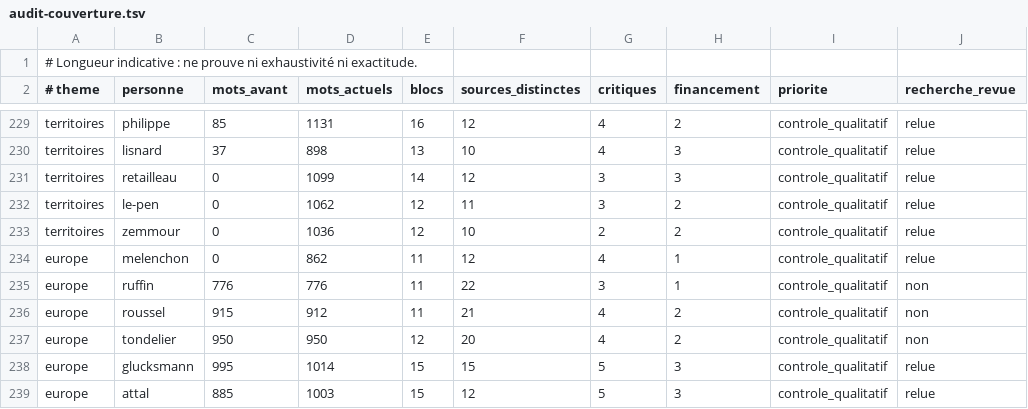
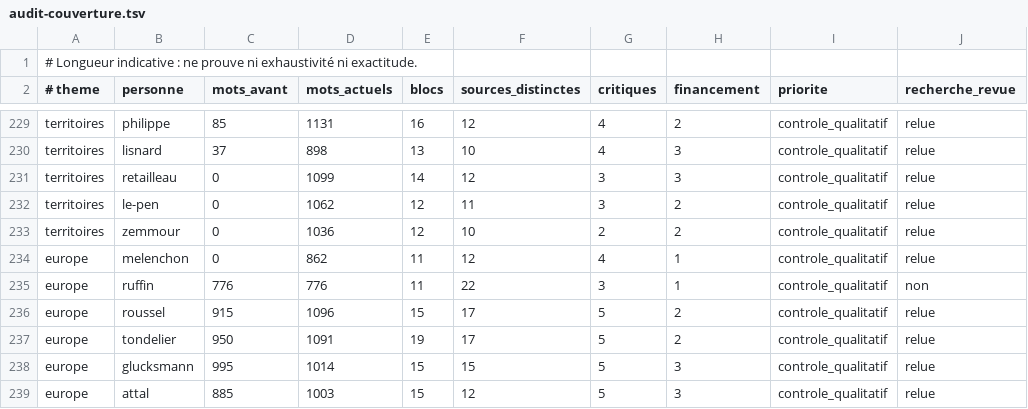
Before and after one commit to adrienconrath/pourquivoter, a TSV file: data/audit-couverture.tsv, drawn as a sheet; only a part is shown, gaps mark what is left out.

```diff
--- a/data/audit-couverture.tsv
+++ b/data/audit-couverture.tsv
@@ -235,4 +235,4 @@ europe|melenchon|0|862|11|12|4|1|controle_qualitatif|relue
 europe|ruffin|776|776|11|22|3|1|controle_qualitatif|non
-europe|roussel|915|912|11|21|4|2|controle_qualitatif|non
-europe|tondelier|950|950|12|20|4|2|controle_qualitatif|non
+europe|roussel|915|1096|15|17|5|2|controle_qualitatif|relue
+europe|tondelier|950|1091|19|17|5|2|controle_qualitatif|relue
 europe|glucksmann|995|1014|15|15|5|3|controle_qualitatif|relue
```
Also changed, not shown: data/recherches.tsv, data/sources.tsv, 4 other files.
